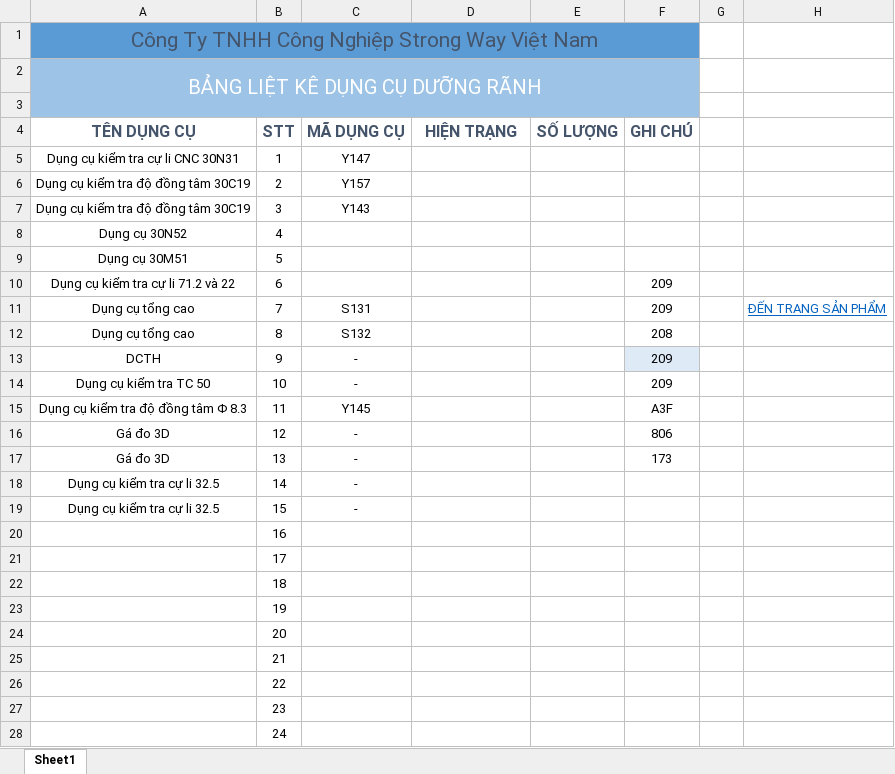
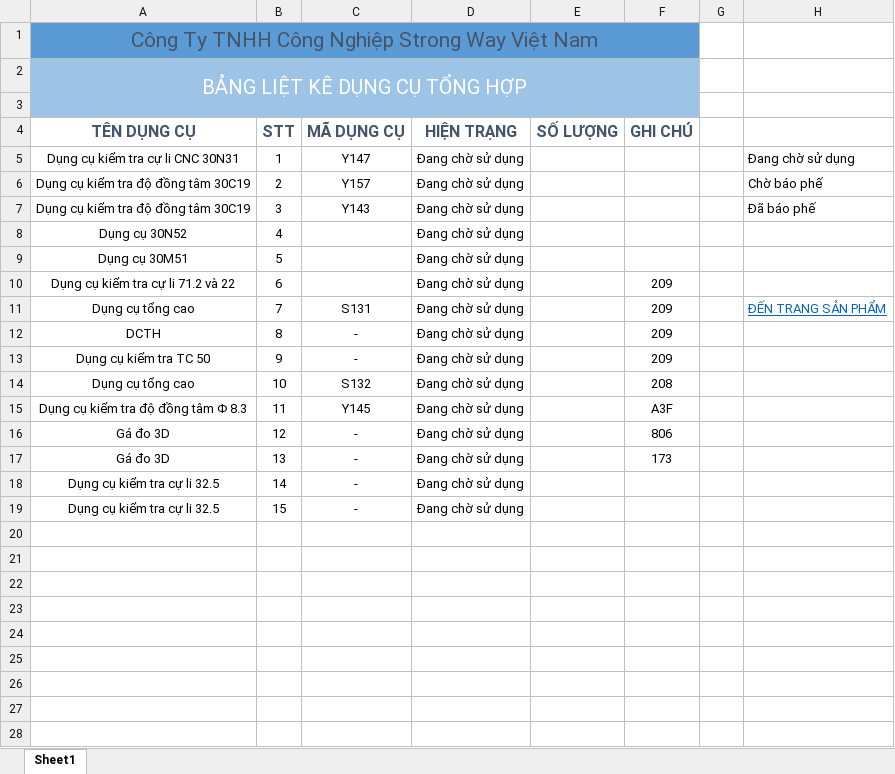
Before and after one commit to nguyenthihoangduong/strongway_dungcu, an Excel workbook: kho/DCTH.xlsx, sheet Sheet1, drawn as a sheet; only a part is shown; values as stored, in another font and other column widths than the file's, no borders; table styles not drawn; the diff covers the shown part only; the diff names each change by its address in the sheet, - before the commit and + after, or states it on an @@ line.

```diff
--- a/kho/DCTH.xlsx (sheet Sheet1)
+++ b/kho/DCTH.xlsx (sheet Sheet1)
-A2 (TÊN DỤNG CỤ): BẢNG LIỆT KÊ DỤNG CỤ DƯỠNG RÃNH
+A2 (TÊN DỤNG CỤ): BẢNG LIỆT KÊ DỤNG CỤ TỔNG HỢP
-D5:D19 (HIỆN TRẠNG): (empty)
+D5:D19 (HIỆN TRẠNG): Đang chờ sử dụng
-H5: (empty)
+H5: Đang chờ sử dụng
-H6: (empty)
+H6: Chờ báo phế
-H7: (empty)
+H7: Đã báo phế
-A12 (TÊN DỤNG CỤ): Dụng cụ tổng cao
+A12 (TÊN DỤNG CỤ): DCTH
-C12 (MÃ DỤNG CỤ): S132
+C12 (MÃ DỤNG CỤ): -
-F12 (GHI CHÚ): 208
+F12 (GHI CHÚ): 209
-A13 (TÊN DỤNG CỤ): DCTH
+A13 (TÊN DỤNG CỤ): Dụng cụ kiểm tra TC 50
-F13 fill: #DEEBF7
+F13 fill: none
-A14 (TÊN DỤNG CỤ): Dụng cụ kiểm tra TC 50
+A14 (TÊN DỤNG CỤ): Dụng cụ tổng cao
-C14 (MÃ DỤNG CỤ): -
+C14 (MÃ DỤNG CỤ): S132
-F14 (GHI CHÚ): 209
+F14 (GHI CHÚ): 208
-row 20:  | 16
-row 21:  | 17
-row 22:  | 18
-row 23:  | 19
-row 24:  | 20
-row 25:  | 21
-row 26:  | 22
-row 27:  | 23
-row 28:  | 24
```
Also changed, not shown: 6 removed rows elsewhere in this sheet, kho/bang-liet-ke-dung-cu-ma-J.xlsx, kho/duong-ranh.xlsx.
